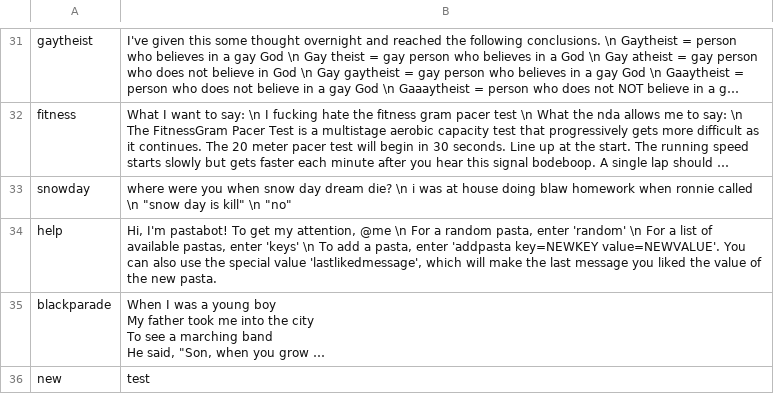
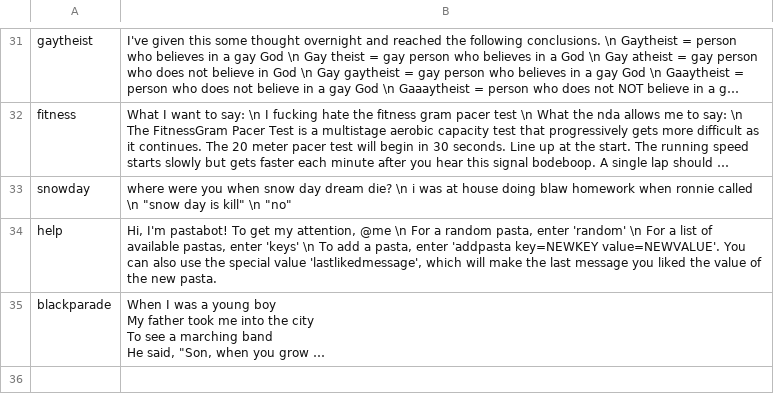
Before and after one commit to jSith/GroupBot, a CSV file: pastas.csv, drawn as a sheet; only a part is shown, gaps mark what is left out; long unchanged cells end in …; the diff names each change by its address in the sheet, - before the commit and + after, or states it on an @@ line.

Commit message:
Revert "Add new pasta with key new"
This reverts commit 49a8b927666e11798d0a04e74c149bbdc99e6f77.

```diff
--- a/pastas.csv
+++ b/pastas.csv
-row 36: new | test
```
